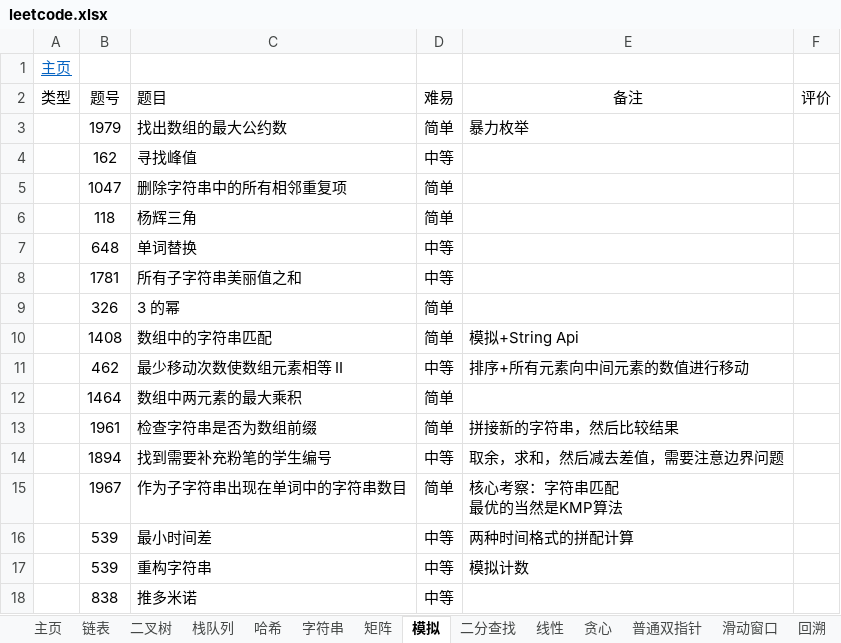
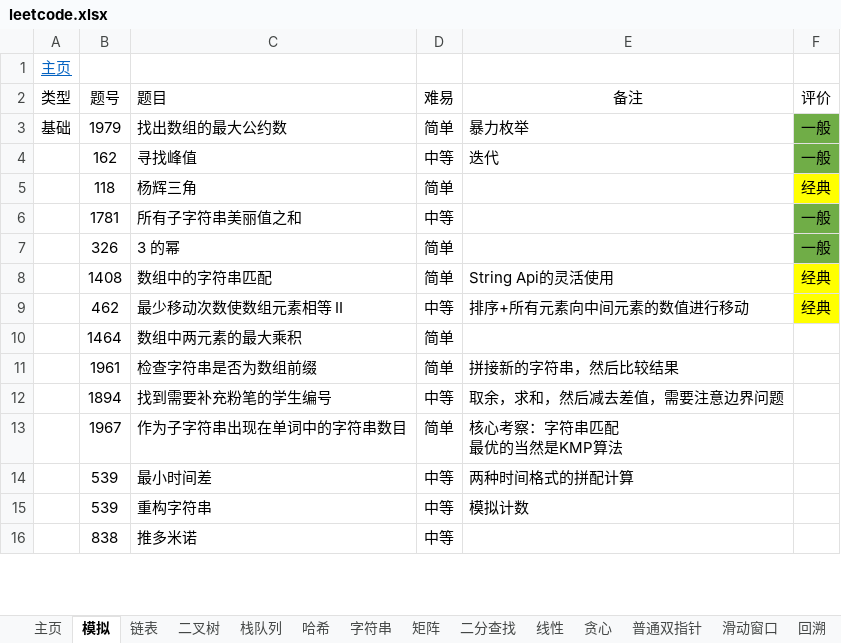
Before and after one commit to krest32/leetcode-record, an Excel workbook: leetcode/1. statistics/leetcode.xlsx, sheet 模拟, drawn as a sheet; only a part is shown; values as stored, in another font and other column widths than the file's, no borders; removed rows and columns are numbered as before the commit, all else as after; the diff names each change by its address in the sheet, - before the commit and + after, or states it on an @@ line.

```diff
--- a/leetcode/1. statistics/leetcode.xlsx (sheet 模拟)
+++ b/leetcode/1. statistics/leetcode.xlsx (sheet 模拟)
@@ sheet tab order changed: 主页 | 模拟 | 链表 | 二叉树 | 栈队列 | 哈希 | 字符串 | 矩阵 | 二分查找 | 线性 | 贪心 | 普通双指针 | 滑动窗口 | 回溯 @@
-A3 (类型): (empty)
+A3 (类型): 基础
-F3:F4 (评价): (empty)
+F3:F4 (评价): 一般
-F3:F4 fill: none
+F3:F4 fill: #70AD47
-E4 (备注): (empty)
+E4 (备注): 迭代
-row 5:  | 1047 | 删除字符串中的所有相邻重复项 | 简单
-F5 (评价): (empty)
+F5 (评价): 经典
-F5 fill: none
+F5 fill: #FFFF00
-row 7:  | 648 | 单词替换 | 中等
-F6:F7 (评价): (empty)
+F6:F7 (评价): 一般
-F6:F7 fill: none
+F6:F7 fill: #70AD47
-E8 (备注): 模拟+String Api
+E8 (备注): String Api的灵活使用
-F8:F9 (评价): (empty)
+F8:F9 (评价): 经典
-F8:F9 fill: none
+F8:F9 fill: #FFFF00
```
Also changed, not shown: sheet 栈队列, sheet 滑动窗口, sheet 哈希, sheet 动态规划, sheet 前缀和, 7 other files.
